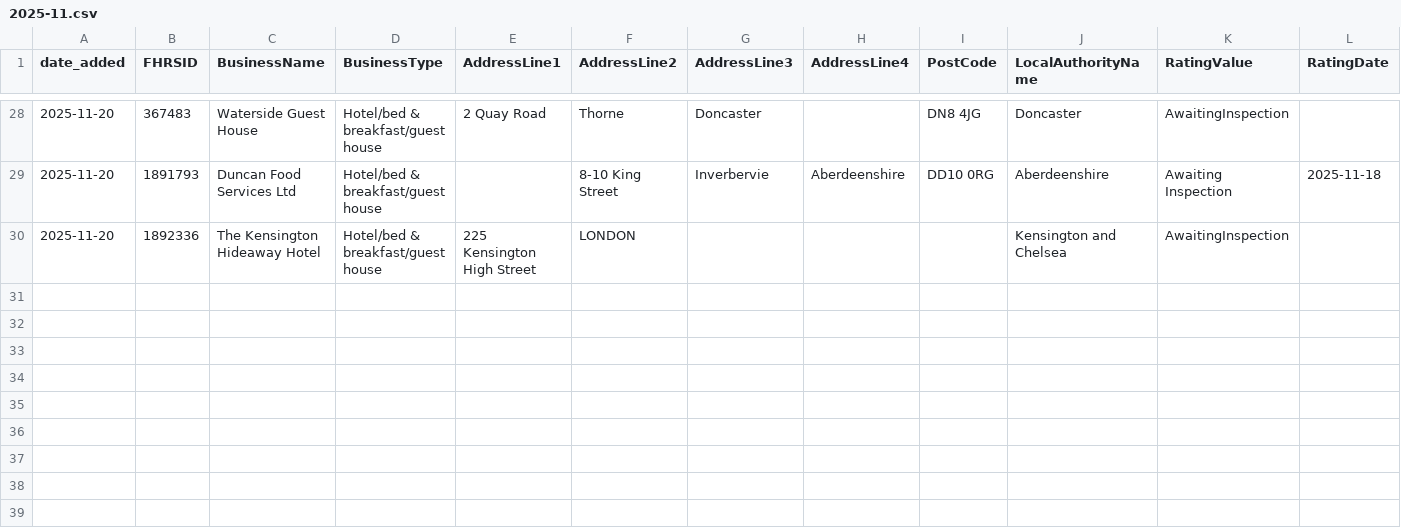
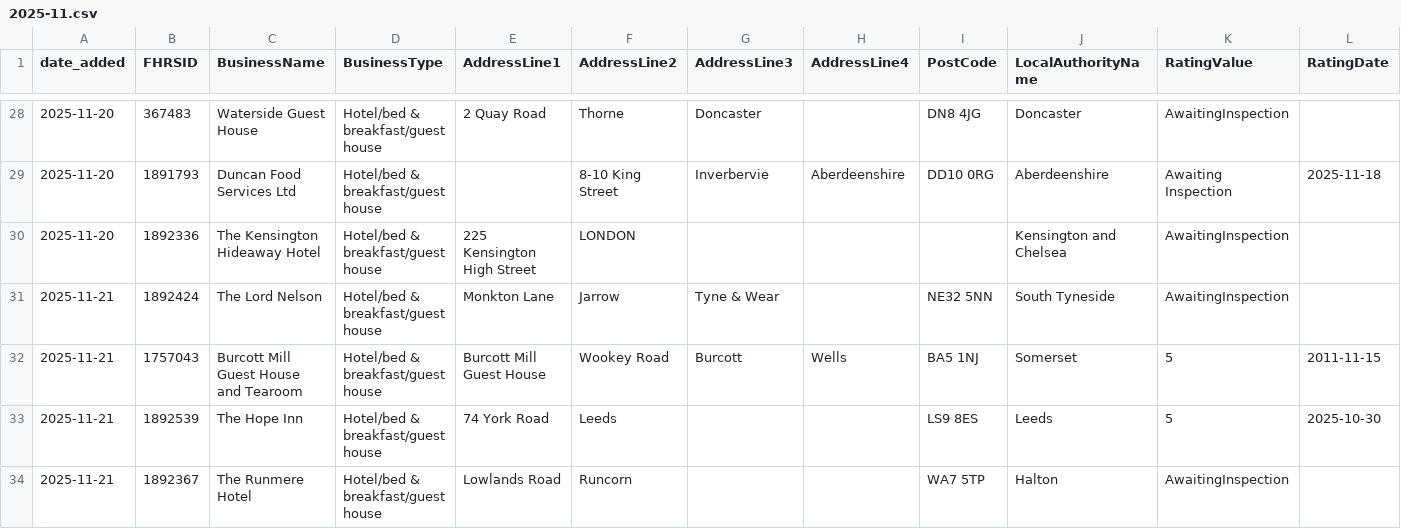
Before and after one commit to AP-Dev-Tools/independent-food-business-pulse, a CSV file: data/cumulative/HOTEL/2025-11.csv, drawn as a sheet; only a part is shown, gaps mark what is left out; rows hold the shown columns only; the diff names each change by its address in the sheet, - before the commit and + after, or states it on an @@ line.

```diff
--- a/data/cumulative/HOTEL/2025-11.csv
+++ b/data/cumulative/HOTEL/2025-11.csv
+row 31: 2025-11-21 | 1892424 | The Lord Nelson | Hotel/bed & breakfast/guest house | Monkton Lane | Jarrow | Tyne & Wear |  | NE32 5NN | South Tyneside | AwaitingInspection
+row 32: 2025-11-21 | 1757043 | Burcott Mill Guest House and Tearoom | Hotel/bed & breakfast/guest house | Burcott Mill Guest House | Wookey Road | Burcott | Wells | BA5 1NJ | Somerset | 5 | 2011-11-15
+row 33: 2025-11-21 | 1892539 | The Hope Inn | Hotel/bed & breakfast/guest house | 74 York Road | Leeds |  |  | LS9 8ES | Leeds | 5 | 2025-10-30
+row 34: 2025-11-21 | 1892367 | The Runmere Hotel | Hotel/bed & breakfast/guest house | Lowlands Road | Runcorn |  |  | WA7 5TP | Halton | AwaitingInspection
```
Also changed, not shown: data/cumulative/MOBILE/2025-11.csv, 12 other files.
